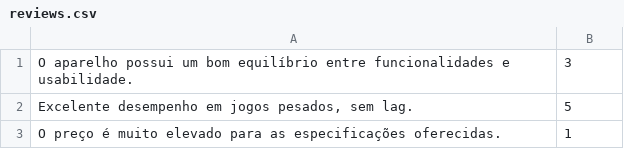
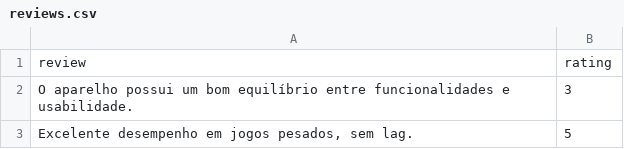
Before and after one commit to lucianoayres/nlp-sentinel, a CSV file: data/reviews.csv, drawn as a sheet; only a part is shown; the shorter side is filled out with more unchanged rows; the diff names each change by its address in the sheet, - before the commit and + after, or states it on an @@ line.

Commit message:
Update reviews.csv

```diff
--- a/data/reviews.csv
+++ b/data/reviews.csv
+row 1: review | rating
```
